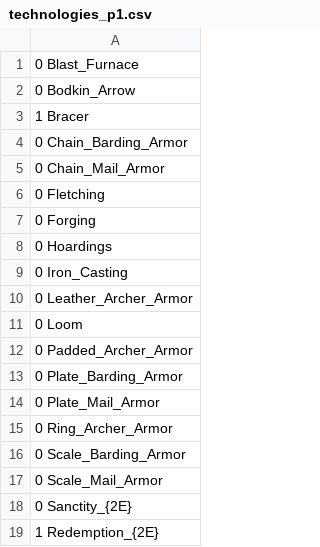
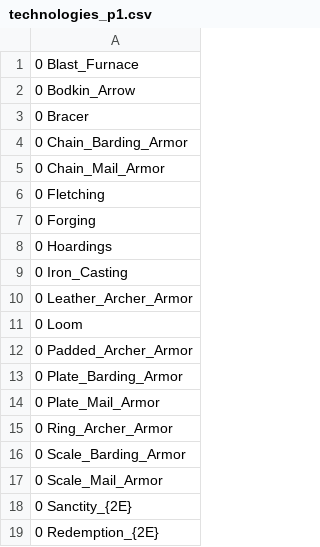
Before and after one commit to ProjectsKoryHasWorkedOn/2023-2024_AoE_II_Board_Game_Combat_Results_Calculator_Reworked, a CSV file: AoE2_Calculator-build/import/technologies_p1.csv, drawn as a sheet.

```diff
--- a/AoE2_Calculator-build/import/technologies_p1.csv
+++ b/AoE2_Calculator-build/import/technologies_p1.csv
@@ -2,3 +2,3 @@
 0 Bodkin_Arrow
-1 Bracer
+0 Bracer
 0 Chain_Barding_Armor
@@ -18,2 +18,2 @@
 0 Sanctity_{2E}
-1 Redemption_{2E}
+0 Redemption_{2E}
```
Also changed, not shown: 5 other files.
